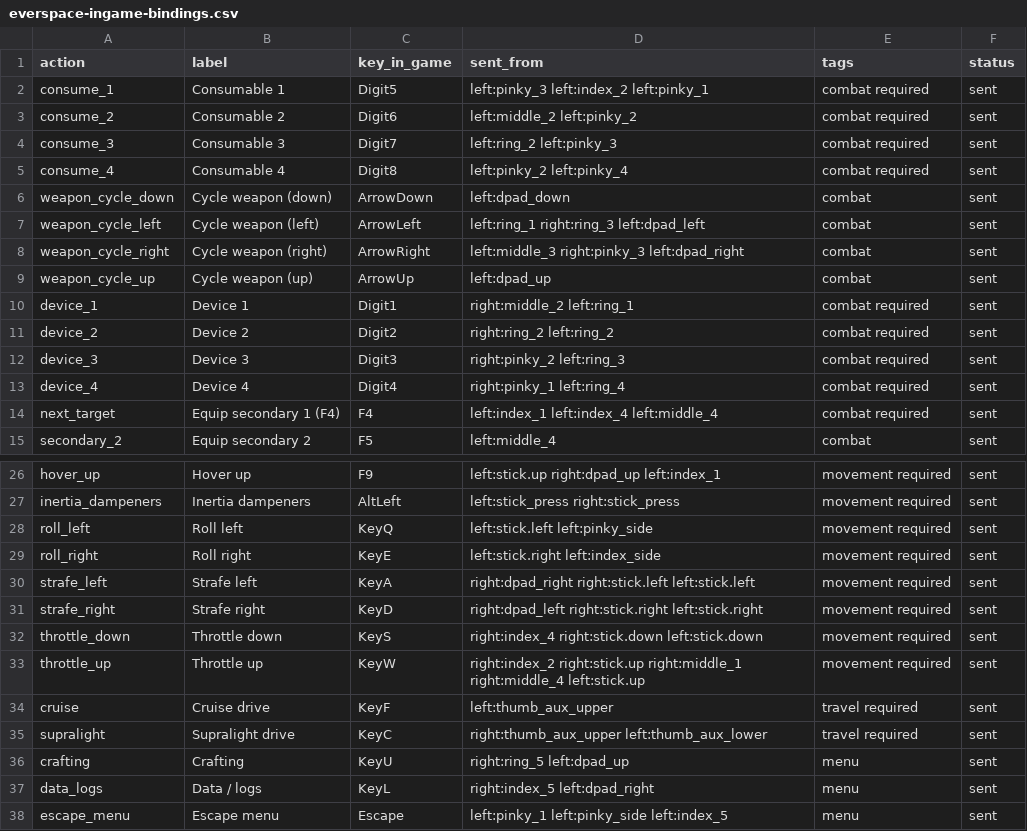
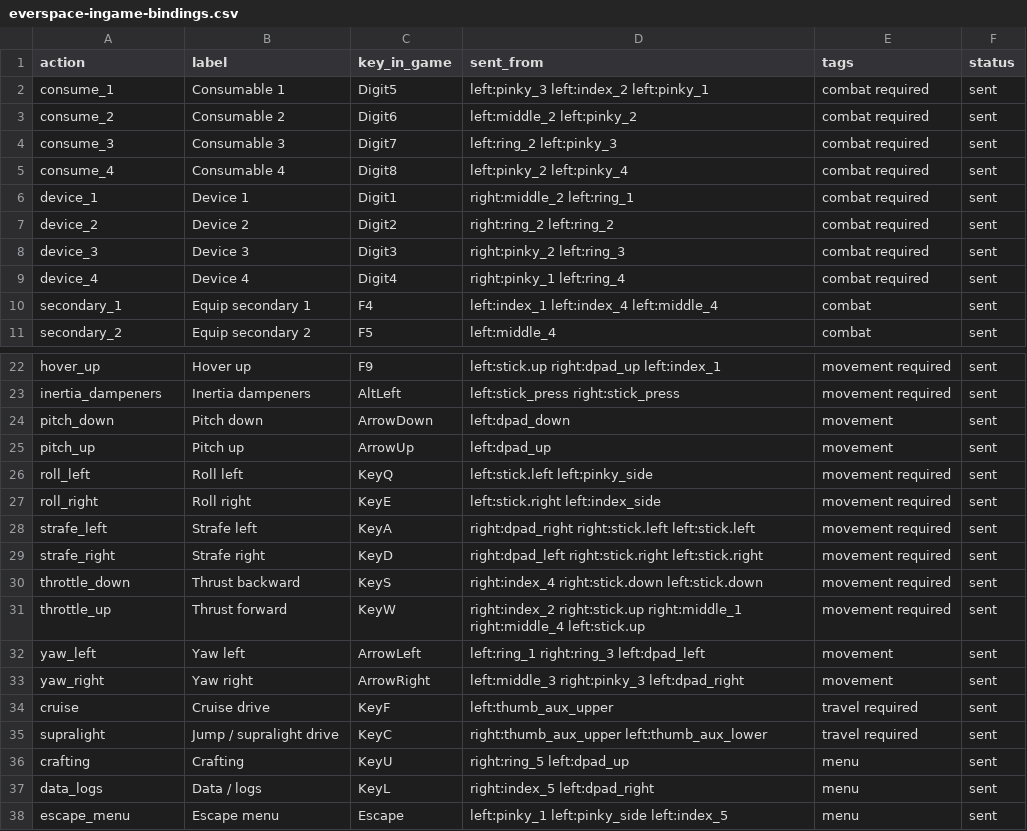
Before and after one commit to nothingfortune/azeronMappings, a CSV file: dist/SpaceSims/everspace/everspace-ingame-bindings.csv, drawn as a sheet; only a part is shown, gaps mark what is left out; the diff covers the shown part only.

Commit message:
feat(everspace2): generate the game's bindings from actions.yaml
The in-game half of the mapping was kept in step with the keypads by hand, and it had
drifted in ways nothing could see: A and D were swapped in the game, hover up shared
F9 with quick load, equip secondary 2 shared F5 with quick save, and place marker was
on numpad + where no profile ever sent it. `azeron ingame` matched by key, so it found
*a* binding for A and called that agreement while the game had A on "Strafe right".

The direction of truth is now one way. Each action names its row in the game's
Input.ini with `ingame:`, and `ingame_scale:` for one half of an axis. `azeron ingame
--apply` writes every keyboard row in the categories game.yaml owns -- 0 to 3, all live
while flying -- and touches nothing else: menu navigation and photo mode reuse flight
keys on purpose. Every owned row must be named or it refuses, so nothing is left on a
key the repo does not know. A layout changes on the keypads alone from here.

The game's file is copied aside before it is replaced. `dist/.../Input.ini` records what
the game was given and is gated like the compiled JSON: it must be a fixed point of
actions.yaml. The report shows rows that differ -- the case key matching could not see
-- and only collisions between actions live at the same time.

Covering every live row meant naming things truthfully, and that surfaced what the old
names hid. The game has no weapon cycling on four keys: `weapon_cycle_*` sent the
arrows, which are pitch and yaw. Pitch and yaw are real keyboard actions now, and the
sensor's axes are called the pointer, which is what it moves. `primary_1` and `_2` were
next and previous primary; `next_target` was equip secondary 1, while the game's own
NextTarget sat unbound. Each is renamed to what the game does with its key, and the
missing actions -- targeting, equip primary 1 to 3, previous secondary, headlight, the
system keys -- are in the vocabulary with keys of their own.

No compiled profile changes: every rename keeps its key, and the JSON in dist/ is
byte-identical. v9's finger keys labelled weapon cycling really do yaw the ship, and
the acknowledgements say so rather than calling it a role choice.

`combat-tap-delayed` and `menu-with-combat` checked only the combat tag, so they missed
boost -- the one action constraint 4 names -- and a long-press menu on a held flight
key, which opens when the key is held rather than mashed. Both cover movement now.

```diff
--- a/dist/SpaceSims/everspace/everspace-ingame-bindings.csv
+++ b/dist/SpaceSims/everspace/everspace-ingame-bindings.csv
@@ -5,6 +5,2 @@ action,label,key_in_game,sent_from,tags,status
 "consume_4","Consumable 4","Digit8","left:pinky_2 left:pinky_4","combat required","sent"
-"weapon_cycle_down","Cycle weapon (down)","ArrowDown","left:dpad_down","combat","sent"
-"weapon_cycle_left","Cycle weapon (left)","ArrowLeft","left:ring_1 right:ring_3 left:dpad_left","combat","sent"
-"weapon_cycle_right","Cycle weapon (right)","ArrowRight","left:middle_3 right:pinky_3 left:dpad_right","combat","sent"
-"weapon_cycle_up","Cycle weapon (up)","ArrowUp","left:dpad_up","combat","sent"
 "device_1","Device 1","Digit1","right:middle_2 left:ring_1","combat required","sent"
@@ -13,3 +9,3 @@ action,label,key_in_game,sent_from,tags,status
 "device_4","Device 4","Digit4","right:pinky_1 left:ring_4","combat required","sent"
-"next_target","Equip secondary 1 (F4)","F4","left:index_1 left:index_4 left:middle_4","combat required","sent"
+"secondary_1","Equip secondary 1","F4","left:index_1 left:index_4 left:middle_4","combat","sent"
 "secondary_2","Equip secondary 2","F5","left:middle_4","combat","sent"
@@ -27,2 +23,4 @@ action,label,key_in_game,sent_from,tags,status
 "inertia_dampeners","Inertia dampeners","AltLeft","left:stick_press right:stick_press","movement required","sent"
+"pitch_down","Pitch down","ArrowDown","left:dpad_down","movement","sent"
+"pitch_up","Pitch up","ArrowUp","left:dpad_up","movement","sent"
 "roll_left","Roll left","KeyQ","left:stick.left left:pinky_side","movement required","sent"
@@ -31,6 +29,8 @@ action,label,key_in_game,sent_from,tags,status
 "strafe_right","Strafe right","KeyD","right:dpad_left right:stick.right left:stick.right","movement required","sent"
-"throttle_down","Throttle down","KeyS","right:index_4 right:stick.down left:stick.down","movement required","sent"
-"throttle_up","Throttle up","KeyW","right:index_2 right:stick.up right:middle_1 right:middle_4 left:stick.up","movement required","sent"
+"throttle_down","Thrust backward","KeyS","right:index_4 right:stick.down left:stick.down","movement required","sent"
+"throttle_up","Thrust forward","KeyW","right:index_2 right:stick.up right:middle_1 right:middle_4 left:stick.up","movement required","sent"
+"yaw_left","Yaw left","ArrowLeft","left:ring_1 right:ring_3 left:dpad_left","movement","sent"
+"yaw_right","Yaw right","ArrowRight","left:middle_3 right:pinky_3 left:dpad_right","movement","sent"
 "cruise","Cruise drive","KeyF","left:thumb_aux_upper","travel required","sent"
-"supralight","Supralight drive","KeyC","right:thumb_aux_upper left:thumb_aux_lower","travel required","sent"
+"supralight","Jump / supralight drive","KeyC","right:thumb_aux_upper left:thumb_aux_lower","travel required","sent"
 "crafting","Crafting","KeyU","right:ring_5 left:dpad_up","menu","sent"
```
Also changed, not shown: 18 added rows, 2 removed rows and 7 edited cells elsewhere in this file, 25 other files.
